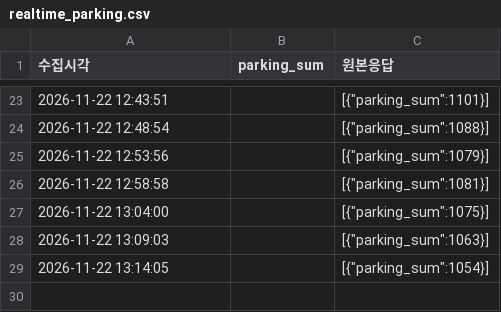
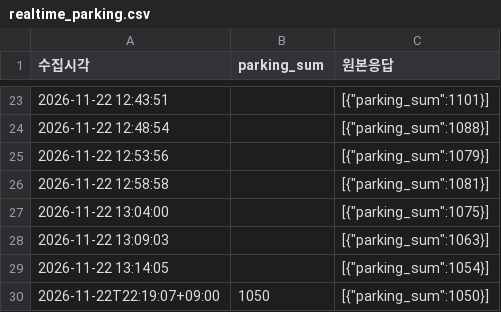
Before and after one commit to suwon6077-glitch/olpark-timing, a CSV file: data/realtime_parking.csv, drawn as a sheet; only a part is shown, gaps mark what is left out; the diff names each change by its address in the sheet, - before the commit and + after, or states it on an @@ line.

```diff
--- a/data/realtime_parking.csv
+++ b/data/realtime_parking.csv
+row 30: 2026-11-22T22:19:07+09:00 | 1050 | [{"parking_sum":1050}]
```
